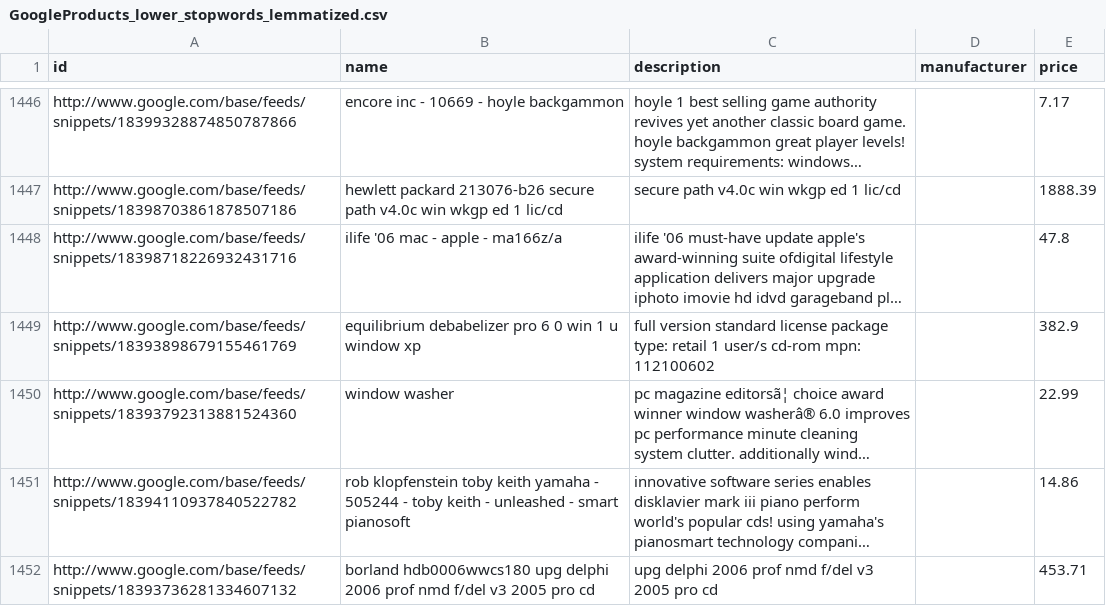
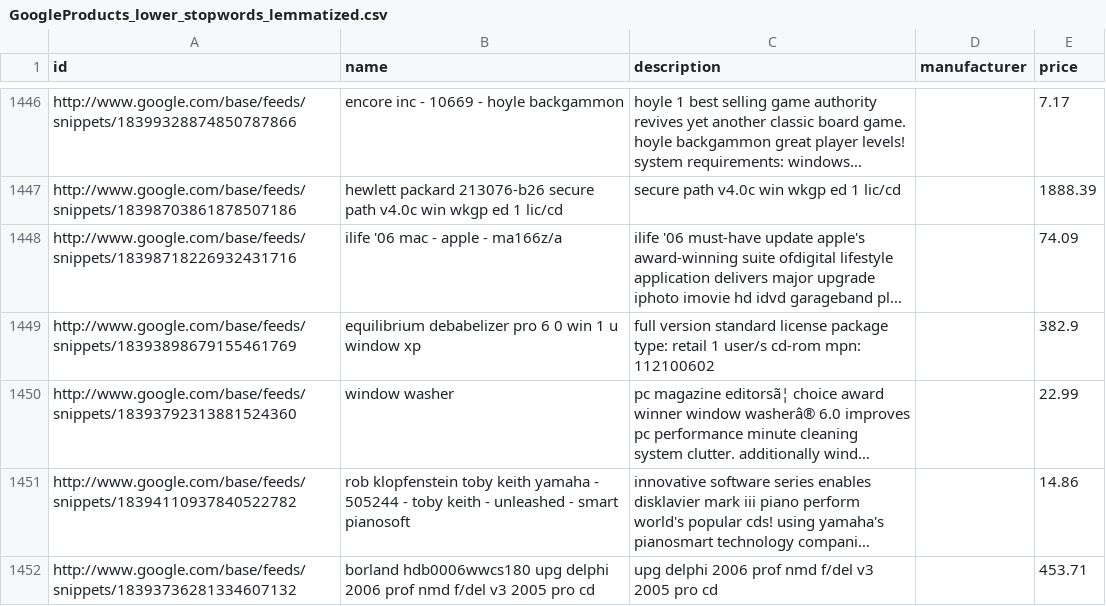
Before and after one commit to vjoshi345/product-matching-paper, a CSV file: data/GoogleProducts_lower_stopwords_lemmatized.csv, drawn as a sheet; only a part is shown, gaps mark what is left out; long unchanged cells end in …; the diff covers the shown part only; the diff names each change by its address in the sheet, - before the commit and + after, or states it on an @@ line.

```diff
--- a/data/GoogleProducts_lower_stopwords_lemmatized.csv
+++ b/data/GoogleProducts_lower_stopwords_lemmatized.csv
-E1448 (price): 47.8
+E1448 (price): 74.09
```
Also changed, not shown: 61 edited cells elsewhere in this file.
